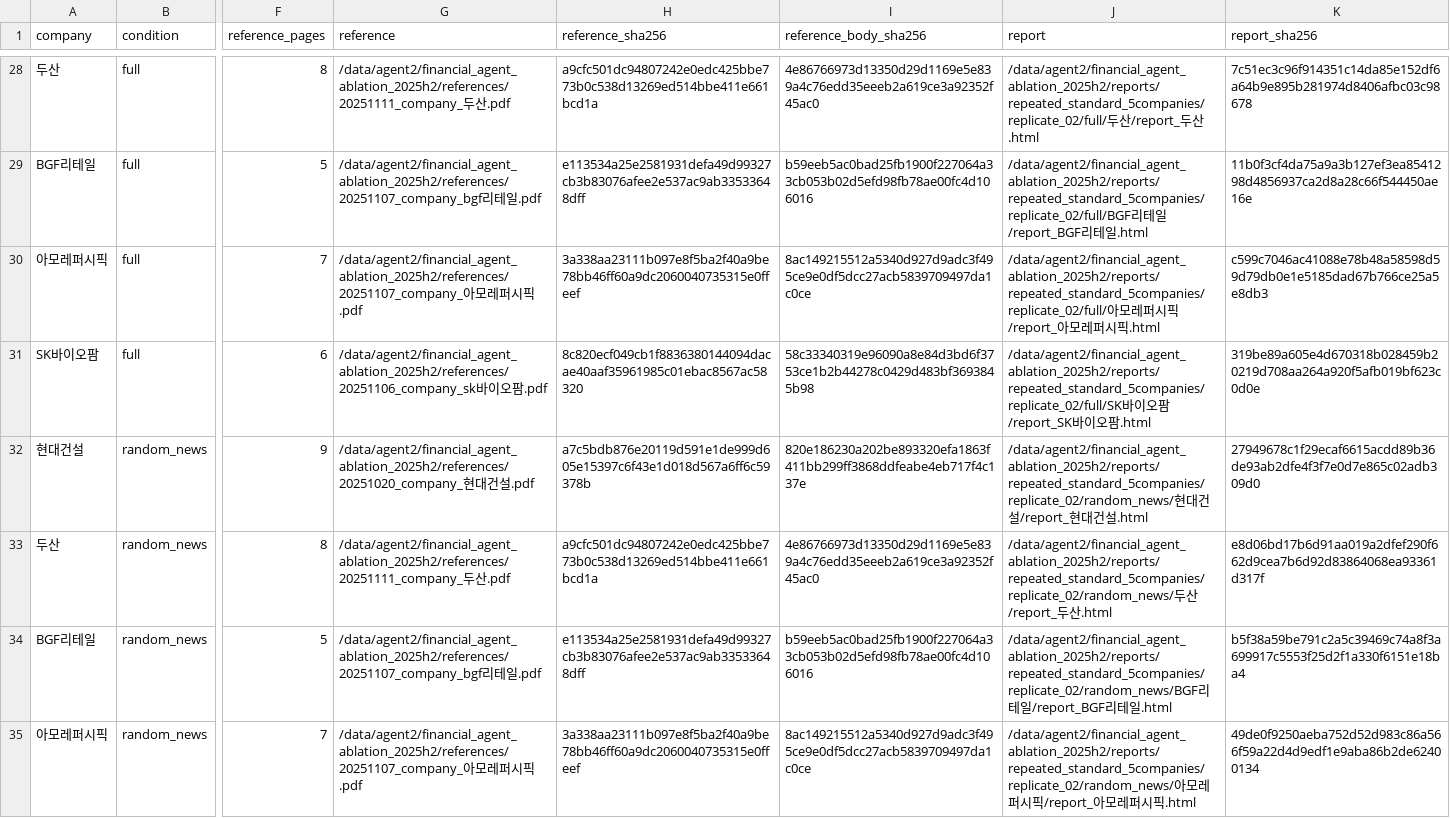
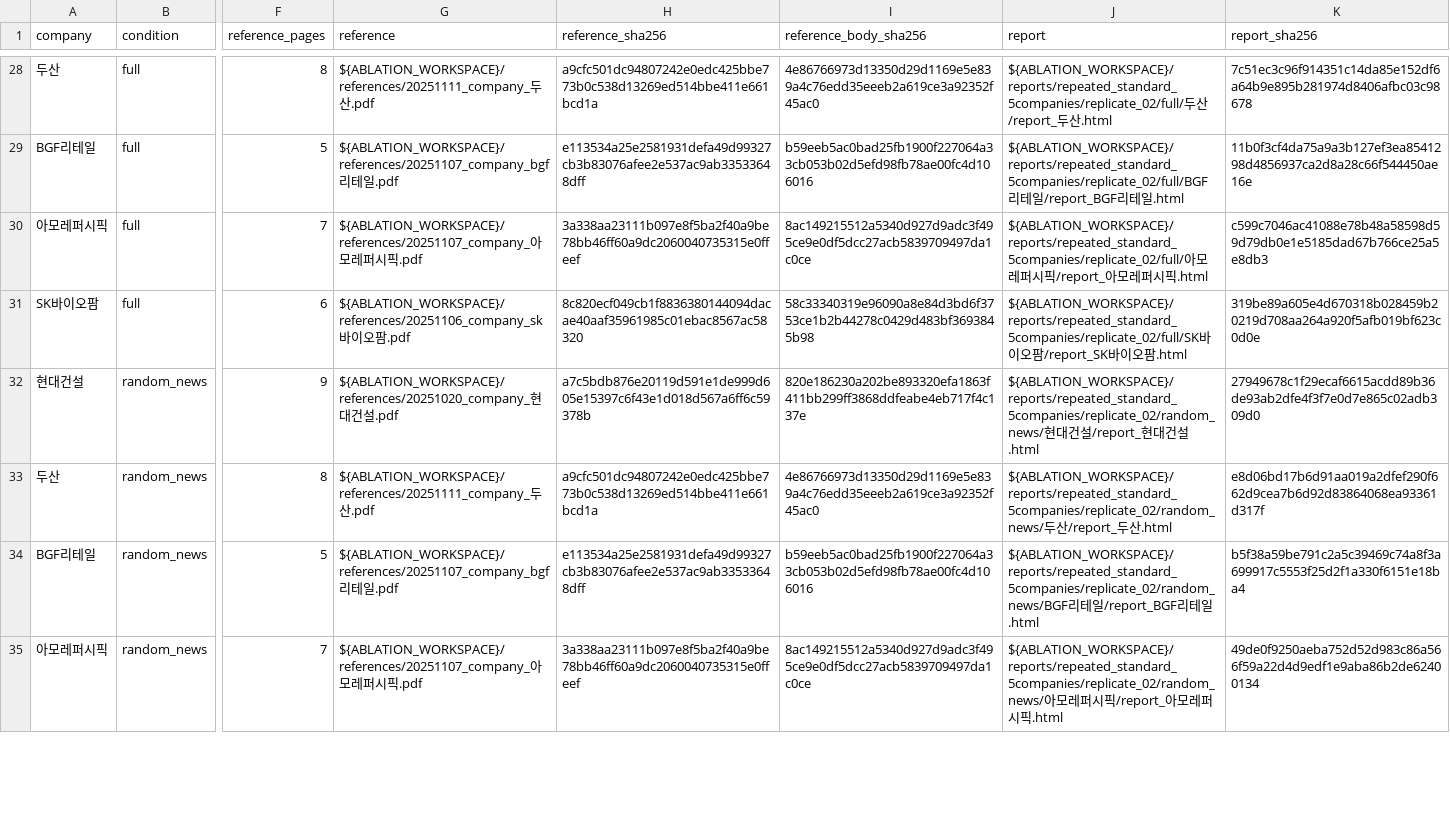
Before and after one commit to TaeHyoK/Financial_Agent, a CSV file: ablation_results/repeated_standard_5companies/metrics.csv, drawn as a sheet; only a part is shown, gaps mark what is left out; the diff covers the shown part only; the diff names each change by its address in the sheet, - before the commit and + after, or states it on an @@ line.

Commit message:
chore(results): replace old-machine absolute paths with placeholders
TL;DR
- ablation_results/ 의 상태·지표 JSON·CSV 에 남아 있던 생성 당시 작업공간 절대경로 2,594건을
  ${REPO}, ${ABLATION_WORKSPACE} 등 자리표시자로 치환. 해시·지표 값은 그대로

Changes
- /data/agent2/financial_agent_ablation_2025h2/repo/ → ${REPO}/, …/run_config/ → ${REPO}/run_config/,
  그 외 작업공간 하위 → ${ABLATION_WORKSPACE}/, /home/agent2/ABLATION·FINAL → ${LEGACY_*_WORKSPACE}
- ablation_results/README.md 추가: 자리표시자 뜻과 해시 기록의 성격

검증: JSON 17개 전부 파싱되고 구조·값 개수 전후 동일, 남은 절대경로 0건, pytest 260 passed / 16 skipped

```diff
--- a/ablation_results/repeated_standard_5companies/metrics.csv
+++ b/ablation_results/repeated_standard_5companies/metrics.csv
-G28 (reference): /data/agent2/financial_agent_ablation_2025h2/references/20251111_company_두산…
+G28 (reference): ${ABLATION_WORKSPACE}/references/20251111_company_두산…
-J28 (report): /data/agent2/financial_agent_ablation_2025h2/reports/repeated_standard_5companies/replicate_02/full/두산…
+J28 (report): ${ABLATION_WORKSPACE}/reports/repeated_standard_5companies/replicate_02/full/두산…
-G29 (reference): /data/agent2/financial_agent_ablation_2025h2/references/20251107_company_bgf리테…
+G29 (reference): ${ABLATION_WORKSPACE}/references/20251107_company_bgf리테…
-J29 (report): /data/agent2/financial_agent_ablation_2025h2/reports/repeated_standard_5companies/replicate_02/full/BGF리테…
+J29 (report): ${ABLATION_WORKSPACE}/reports/repeated_standard_5companies/replicate_02/full/BGF리테…
-G30 (reference): /data/agent2/financial_agent_ablation_2025h2/references/20251107_company_아모…
+G30 (reference): ${ABLATION_WORKSPACE}/references/20251107_company_아모…
-J30 (report): /data/agent2/financial_agent_ablation_2025h2/reports/repeated_standard_5companies/replicate_02/full/아모…
+J30 (report): ${ABLATION_WORKSPACE}/reports/repeated_standard_5companies/replicate_02/full/아모…
-G31 (reference): /data/agent2/financial_agent_ablation_2025h2/references/20251106_company_sk바이…
+G31 (reference): ${ABLATION_WORKSPACE}/references/20251106_company_sk바이…
-J31 (report): /data/agent2/financial_agent_ablation_2025h2/reports/repeated_standard_5companies/replicate_02/full/SK바이…
+J31 (report): ${ABLATION_WORKSPACE}/reports/repeated_standard_5companies/replicate_02/full/SK바이…
-G32 (reference): /data/agent2/financial_agent_ablation_2025h2/references/20251020_company_현대…
+G32 (reference): ${ABLATION_WORKSPACE}/references/20251020_company_현대…
-J32 (report): /data/agent2/financial_agent_ablation_2025h2/reports/repeated_standard_5companies/replicate_02/random_news/현대…
+J32 (report): ${ABLATION_WORKSPACE}/reports/repeated_standard_5companies/replicate_02/random_news/현대…
-G33 (reference): /data/agent2/financial_agent_ablation_2025h2/references/20251111_company_두산…
+G33 (reference): ${ABLATION_WORKSPACE}/references/20251111_company_두산…
-J33 (report): /data/agent2/financial_agent_ablation_2025h2/reports/repeated_standard_5companies/replicate_02/random_news/두산…
+J33 (report): ${ABLATION_WORKSPACE}/reports/repeated_standard_5companies/replicate_02/random_news/두산…
-G34 (reference): /data/agent2/financial_agent_ablation_2025h2/references/20251107_company_bgf리테…
+G34 (reference): ${ABLATION_WORKSPACE}/references/20251107_company_bgf리테…
-J34 (report): /data/agent2/financial_agent_ablation_2025h2/reports/repeated_standard_5companies/replicate_02/random_news/BGF리테…
+J34 (report): ${ABLATION_WORKSPACE}/reports/repeated_standard_5companies/replicate_02/random_news/BGF리테…
-G35 (reference): /data/agent2/financial_agent_ablation_2025h2/references/20251107_company_아모…
+G35 (reference): ${ABLATION_WORKSPACE}/references/20251107_company_아모…
-J35 (report): /data/agent2/financial_agent_ablation_2025h2/reports/repeated_standard_5companies/replicate_02/random_news/아모…
+J35 (report): ${ABLATION_WORKSPACE}/reports/repeated_standard_5companies/replicate_02/random_news/아모…
```
Also changed, not shown: 135 edited cells elsewhere in this file, ablation_results/base/metrics.csv, ablation_results/with_one_team_gpt54/metrics.csv, 15 other files.
